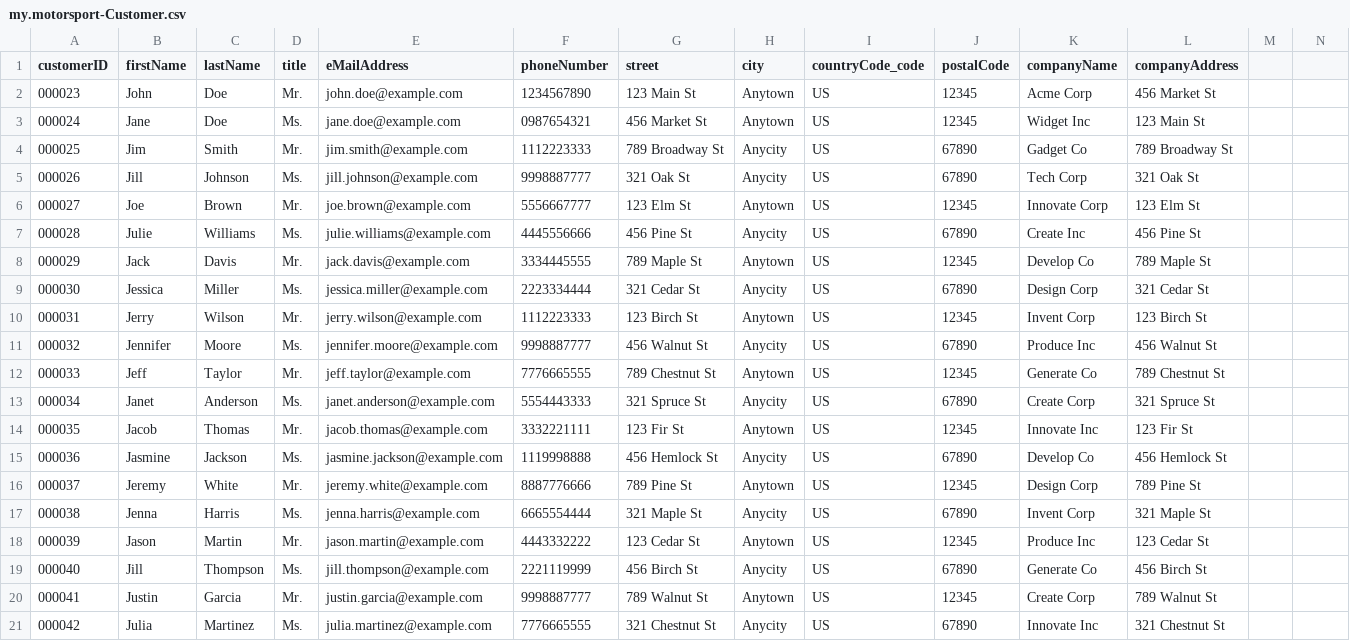
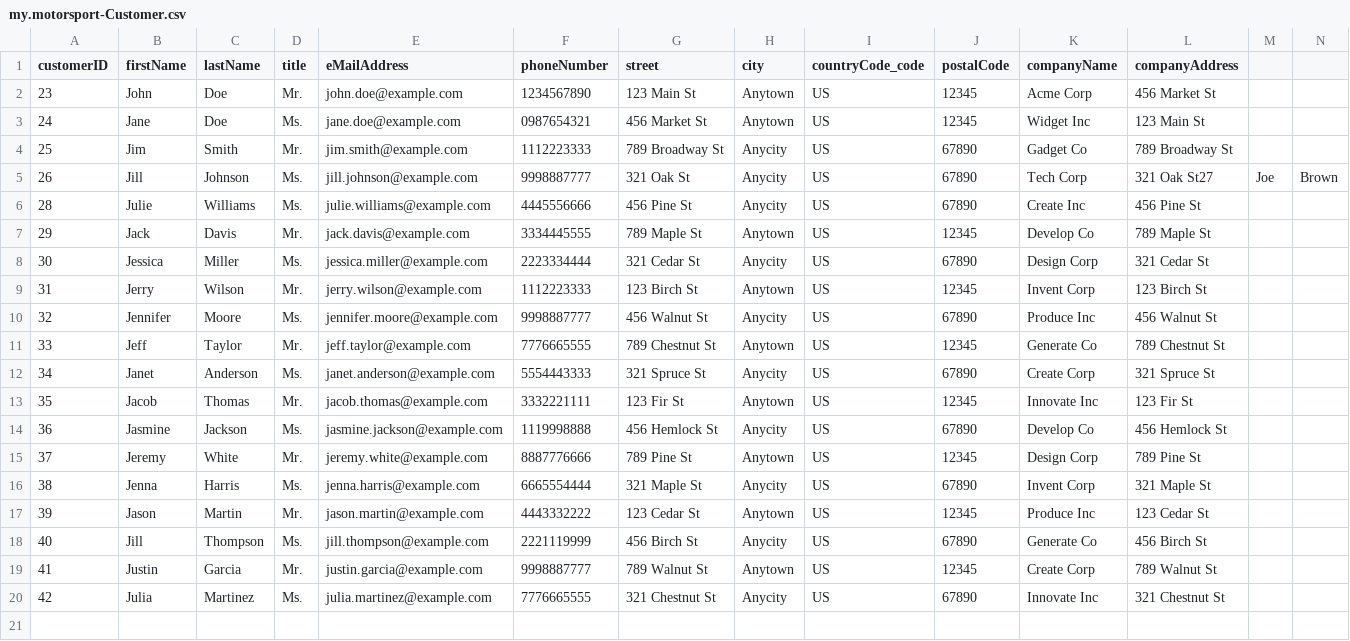
Before and after one commit to JDC-Demo/dealerapp, a CSV file: db/data/my.motorsport-Customer.csv, drawn as a sheet; only a part is shown; removed rows and columns are numbered as before the commit, all else as after; rows hold the shown columns only; the diff names each change by its address in the sheet, - before the commit and + after, or states it on an @@ line.

```diff
--- a/db/data/my.motorsport-Customer.csv
+++ b/db/data/my.motorsport-Customer.csv
-A2 (customerID): 000023
+A2 (customerID): 23
-A3 (customerID): 000024
+A3 (customerID): 24
-A4 (customerID): 000025
+A4 (customerID): 25
-row 5: 000026 | Jill | Johnson | Ms. | jill.johnson@example.com | 9998887777 | 321 Oak St | Anycity | US | 67890 | Tech Corp | 321 Oak St
-row 6: 000027 | Joe | Brown | Mr. | joe.brown@example.com | 5556667777 | 123 Elm St | Anytown | US | 12345 | Innovate Corp | 123 Elm St
+row 5: 26 | Jill | Johnson | Ms. | jill.johnson@example.com | 9998887777 | 321 Oak St | Anycity | US | 67890 | Tech Corp | 321 Oak St27 | Joe | Brown
-A6 (customerID): 000028
+A6 (customerID): 28
-A7 (customerID): 000029
+A7 (customerID): 29
-A8 (customerID): 000030
+A8 (customerID): 30
-A9 (customerID): 000031
+A9 (customerID): 31
-A10 (customerID): 000032
+A10 (customerID): 32
-A11 (customerID): 000033
+A11 (customerID): 33
-A12 (customerID): 000034
+A12 (customerID): 34
-A13 (customerID): 000035
+A13 (customerID): 35
-A14 (customerID): 000036
+A14 (customerID): 36
-A15 (customerID): 000037
+A15 (customerID): 37
-A16 (customerID): 000038
+A16 (customerID): 38
-A17 (customerID): 000039
+A17 (customerID): 39
-A18 (customerID): 000040
+A18 (customerID): 40
-A19 (customerID): 000041
+A19 (customerID): 41
-A20 (customerID): 000042
+A20 (customerID): 42
```
Also changed, not shown: db/data/my.motorsport-Order.csv, db/data/my.motorsport-OrderItem.csv, 20 other files.
